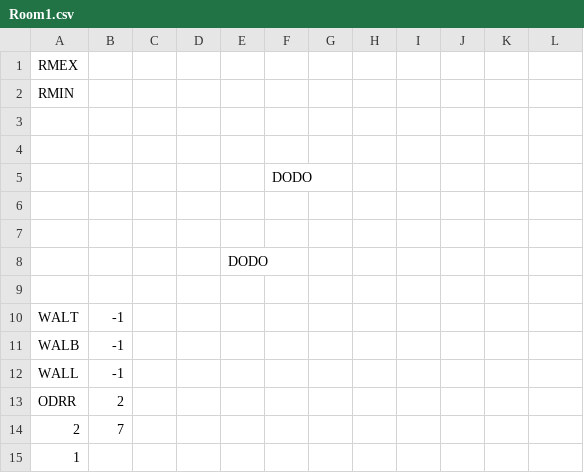
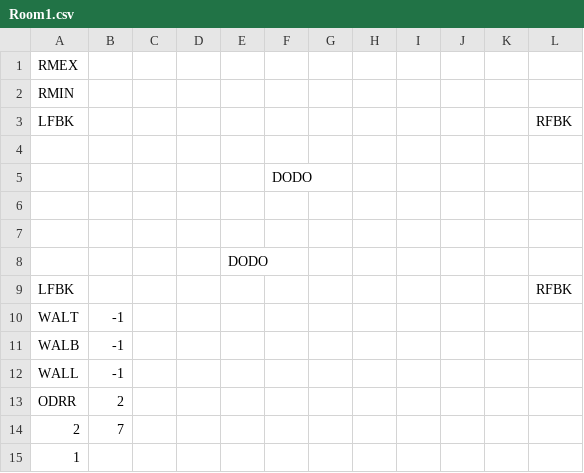
Before and after one commit to kylegessel/sprintfinity3902, a CSV file: Sprintfinity3902/Content/Rooms/Room1.csv, drawn as a sheet.

```diff
--- a/Sprintfinity3902/Content/Rooms/Room1.csv
+++ b/Sprintfinity3902/Content/Rooms/Room1.csv
@@ -2,3 +2,3 @@ RMEX,,,,,,,,,,,
 RMIN,,,,,,,,,,,
- , , , , , , , , , , ,
+LFBK, , , , , , , , , , ,RFBK,
  , , , , , , , , , , ,
@@ -8,3 +8,3 @@ RMIN,,,,,,,,,,,
  , , , ,DODO, , , , , , ,
- , , , , , , , , , , ,
+LFBK, , , , , , , , , , ,RFBK,
 WALT,-1,,,,,,,,,,
```
Also changed, not shown: 4 other files.
